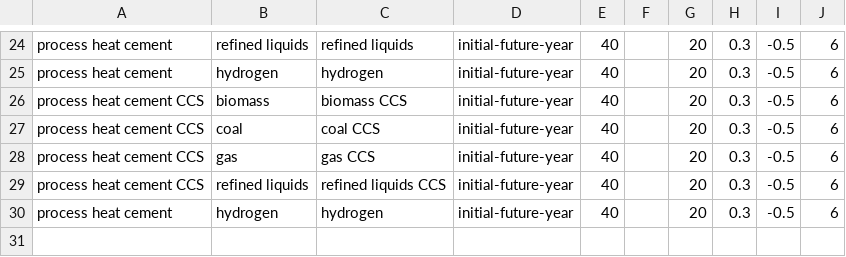
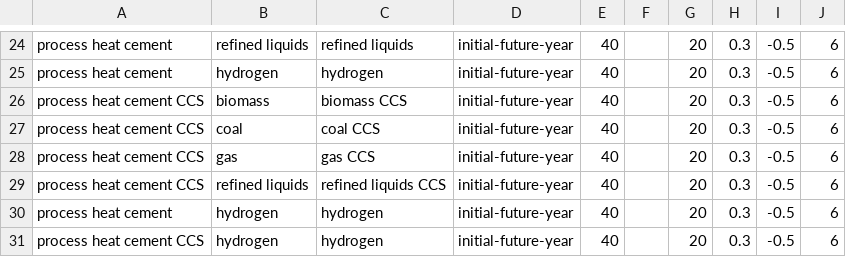
Before and after one commit to jayfuhrman/min-viable-cdr, a CSV file: input/gcamdata/inst/extdata/energy/A321.globaltech_retirement.csv, drawn as a sheet; only a part is shown, gaps mark what is left out; the diff names each change by its address in the sheet, - before the commit and + after, or states it on an @@ line.

Commit message:
Add hydrogen as an additional mitigation option for process heat cement CCS.  Note the 20% efficiency reduction (25% coef adder) is intended to represent additional energy input required to capture the limestone calcination emissions.

```diff
--- a/input/gcamdata/inst/extdata/energy/A321.globaltech_retirement.csv
+++ b/input/gcamdata/inst/extdata/energy/A321.globaltech_retirement.csv
+row 31: process heat cement CCS | hydrogen | hydrogen | initial-future-year | 40 |  | 20 | 0.3 | -0.5 | 6
```
Also changed, not shown: input/gcamdata/inst/extdata/energy/A321.globaltech_coef.csv, input/gcamdata/inst/extdata/energy/A321.globaltech_coef_cwf_adj.csv, 4 other files.
